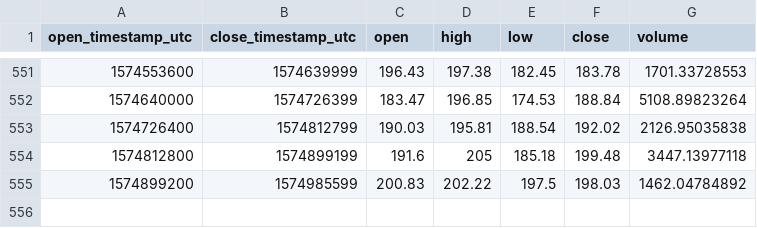
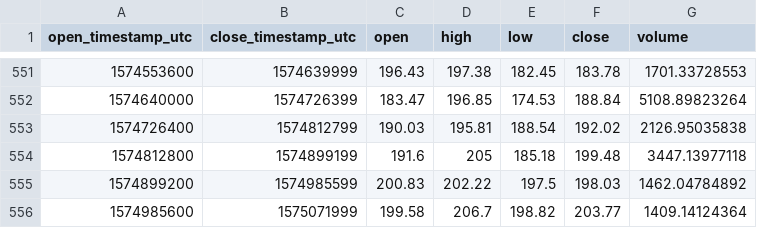
Before and after one commit to cryptobigbro/coinbasepro-BCH-EUR, a CSV file: coinbasepro-BCH-EUR-1d.csv, drawn as a sheet; only a part is shown, gaps mark what is left out; the diff names each change by its address in the sheet, - before the commit and + after, or states it on an @@ line.

```diff
--- a/coinbasepro-BCH-EUR-1d.csv
+++ b/coinbasepro-BCH-EUR-1d.csv
+row 556: 1574985600 | 1575071999 | 199.58 | 206.7 | 198.82 | 203.77 | 1409.14124364
```
Also changed, not shown: coinbasepro-BCH-EUR-1h.csv.
